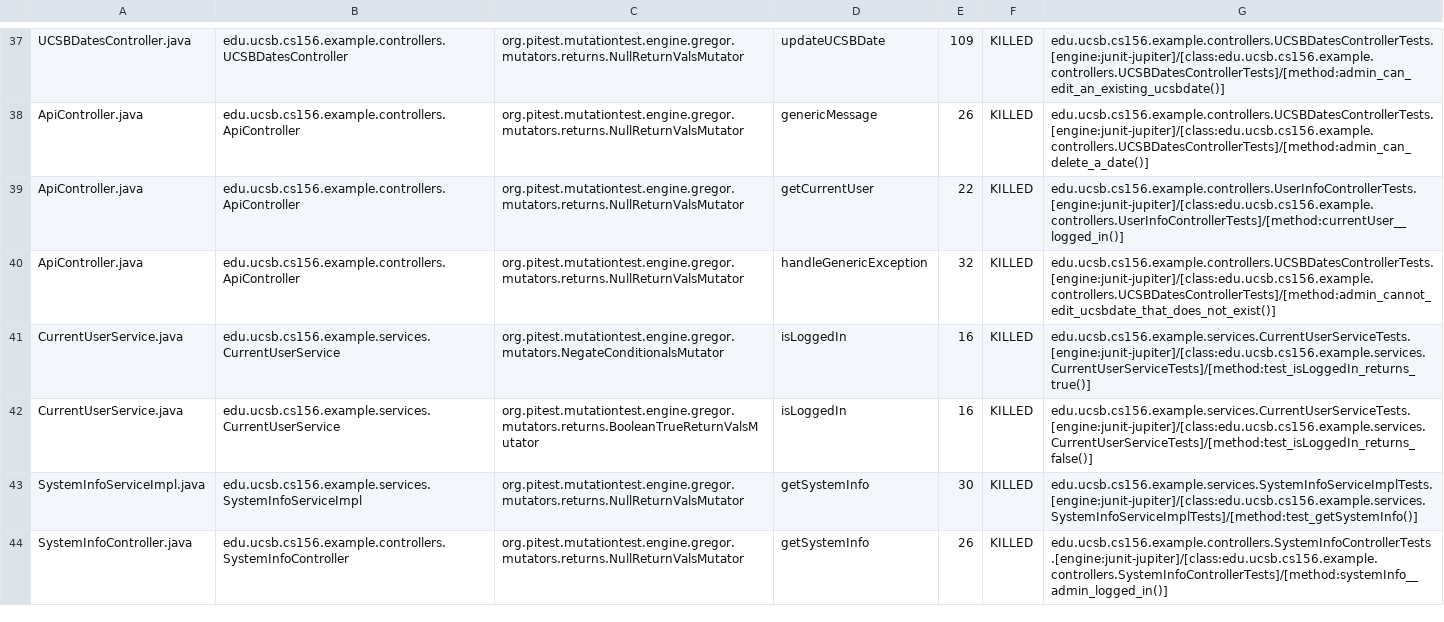
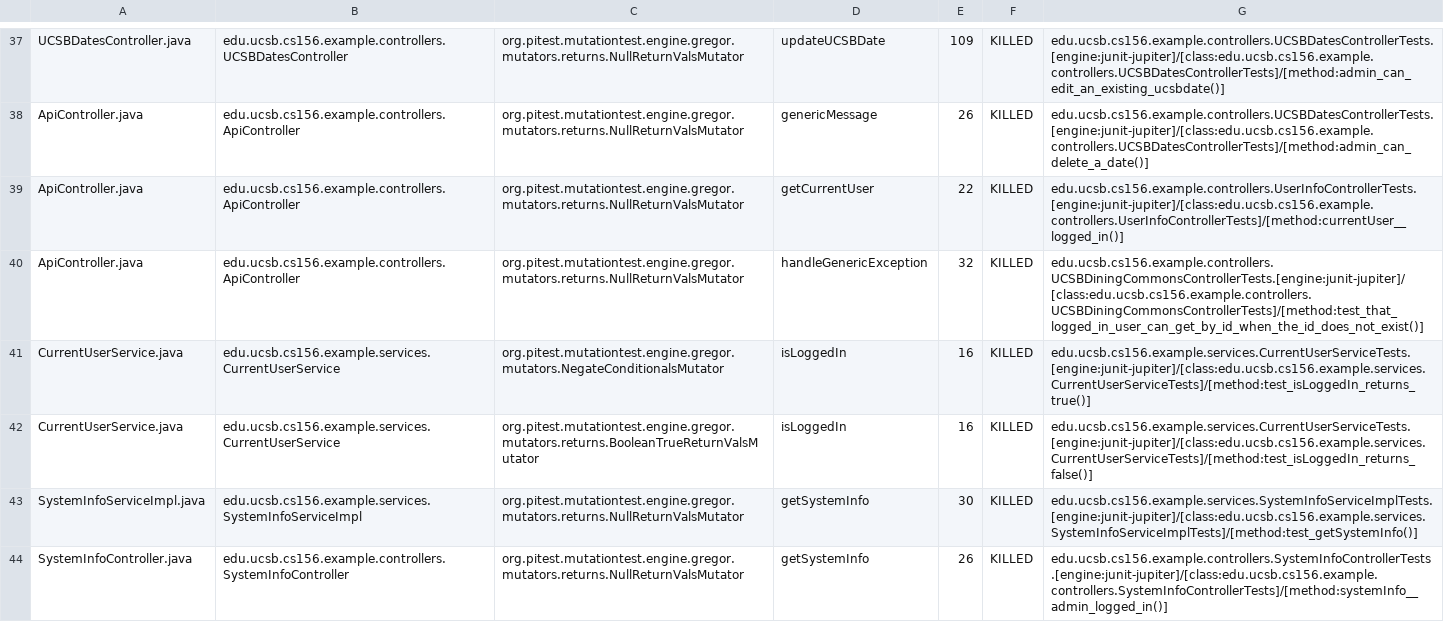
Before and after one commit to ucsb-cs156-s23/team03-s23-5pm-1, a CSV file: pitest/mutations.csv, drawn as a sheet; only a part is shown, gaps mark what is left out.

Commit message:
Deploying to gh-pages from @ ucsb-cs156-s23/team03-s23-5pm-1@197fa575be954eb2b84e291b7a58f5b03d2382a6 🚀

```diff
--- a/pitest/mutations.csv
+++ b/pitest/mutations.csv
@@ -39,3 +39,3 @@ ApiController.java,edu.ucsb.cs156.example.controllers.ApiController,org.pitest.m
 ApiController.java,edu.ucsb.cs156.example.controllers.ApiController,org.pitest.mutationtest.engine.gregor.mutators.returns.NullReturnValsMutator,getCurrentUser,22,KILLED,edu.ucsb.cs156.example.controllers.UserInfoControllerTests.[engine:junit-jupiter]/[class:edu.ucsb.cs156.example.controllers.UserInfoControllerTests]/[method:currentUser__logged_in()]
-ApiController.java,edu.ucsb.cs156.example.controllers.ApiController,org.pitest.mutationtest.engine.gregor.mutators.returns.NullReturnValsMutator,handleGenericException,32,KILLED,edu.ucsb.cs156.example.controllers.UCSBDatesControllerTests.[engine:junit-jupiter]/[class:edu.ucsb.cs156.example.controllers.UCSBDatesControllerTests]/[method:admin_cannot_edit_ucsbdate_that_does_not_exist()]
+ApiController.java,edu.ucsb.cs156.example.controllers.ApiController,org.pitest.mutationtest.engine.gregor.mutators.returns.NullReturnValsMutator,handleGenericException,32,KILLED,edu.ucsb.cs156.example.controllers.UCSBDiningCommonsControllerTests.[engine:junit-jupiter]/[class:edu.ucsb.cs156.example.controllers.UCSBDiningCommonsControllerTests]/[method:test_that_logged_in_user_can_get_by_id_when_the_id_does_not_exist()]
 CurrentUserService.java,edu.ucsb.cs156.example.services.CurrentUserService,org.pitest.mutationtest.engine.gregor.mutators.NegateConditionalsMutator,isLoggedIn,16,KILLED,edu.ucsb.cs156.example.services.CurrentUserServiceTests.[engine:junit-jupiter]/[class:edu.ucsb.cs156.example.services.CurrentUserServiceTests]/[method:test_isLoggedIn_returns_true()]
```
Also changed, not shown: 11 other files.
